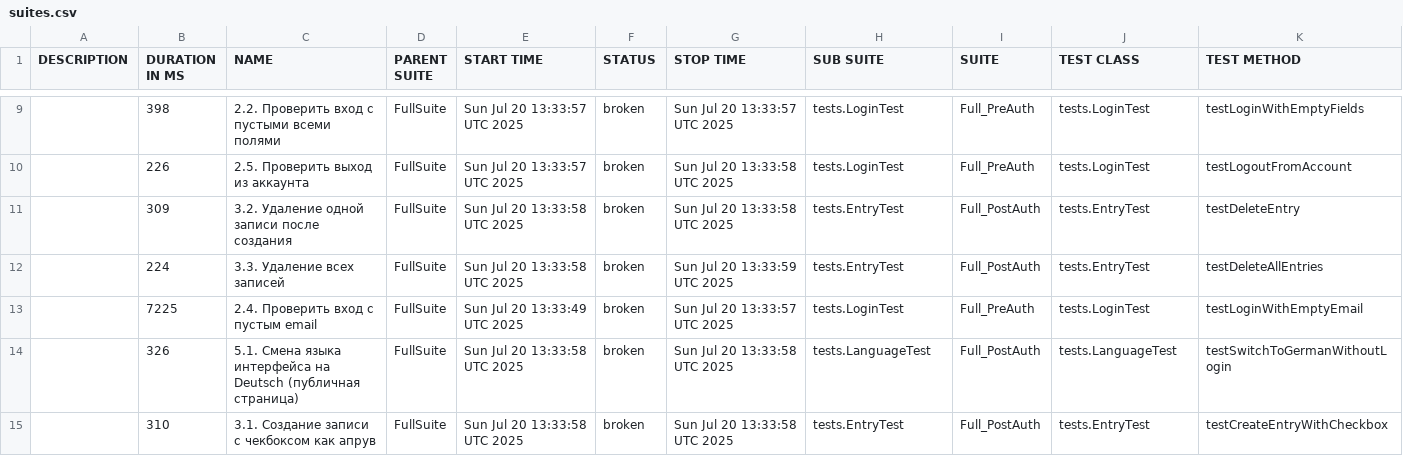
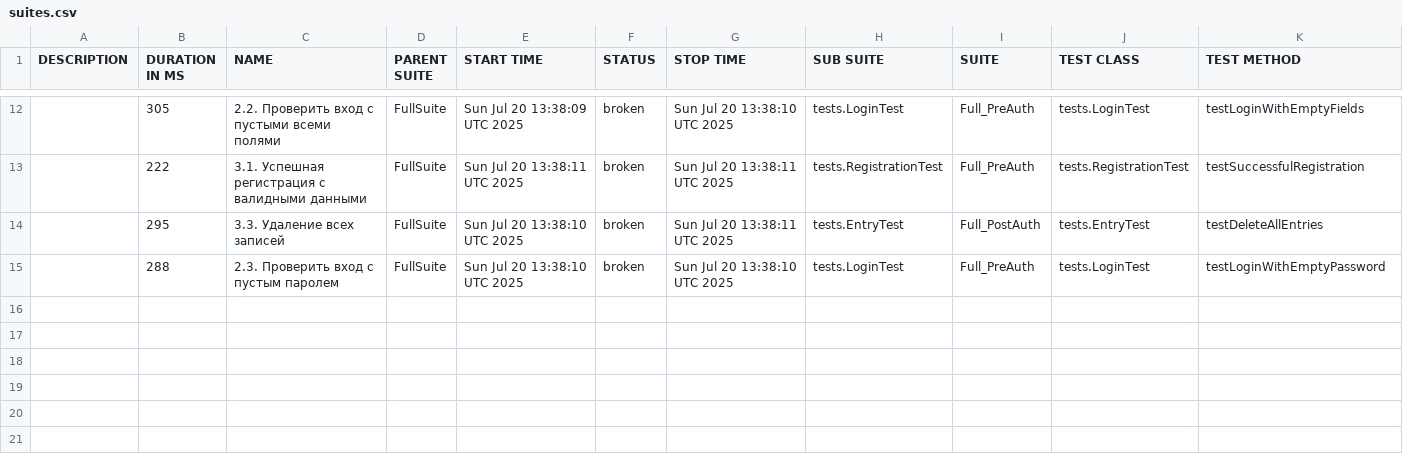
Before and after one commit to IvanKarsakov91/MonkkeeQA30, a CSV file: data/suites.csv, drawn as a sheet; only a part is shown, gaps mark what is left out; the diff covers the shown part only.

```diff
--- a/data/suites.csv
+++ b/data/suites.csv
@@ -9,7 +12,4 @@
-"","398","2.2. Проверить вход с пустыми всеми полями","FullSuite","Sun Jul 20 13:33:57 UTC 2025","broken","Sun Jul 20 13:33:57 UTC 2025","tests.LoginTest","Full_PreAuth","tests.LoginTest","testLoginWithEmptyFields"
-"","226","2.5. Проверить выход из аккаунта","FullSuite","Sun Jul 20 13:33:57 UTC 2025","broken","Sun Jul 20 13:33:58 UTC 2025","tests.LoginTest","Full_PreAuth","tests.LoginTest","testLogoutFromAccount"
-"","309","3.2. Удаление одной записи после создания","FullSuite","Sun Jul 20 13:33:58 UTC 2025","broken","Sun Jul 20 13:33:58 UTC 2025","tests.EntryTest","Full_PostAuth","tests.EntryTest","testDeleteEntry"
-"","224","3.3. Удаление всех записей","FullSuite","Sun Jul 20 13:33:58 UTC 2025","broken","Sun Jul 20 13:33:59 UTC 2025","tests.EntryTest","Full_PostAuth","tests.EntryTest","testDeleteAllEntries"
-"","7225","2.4. Проверить вход с пустым email","FullSuite","Sun Jul 20 13:33:49 UTC 2025","broken","Sun Jul 20 13:33:57 UTC 2025","tests.LoginTest","Full_PreAuth","tests.LoginTest","testLoginWithEmptyEmail"
-"","326","5.1. Смена языка интерфейса на Deutsch (публичная страница)","FullSuite","Sun Jul 20 13:33:58 UTC 2025","broken","Sun Jul 20 13:33:58 UTC 2025","tests.LanguageTest","Full_PostAuth","tests.LanguageTest","testSwitchToGermanWithoutLogin"
-"","310","3.1. Создание записи с чекбоксом как апрув","FullSuite","Sun Jul 20 13:33:58 UTC 2025","broken","Sun Jul 20 13:33:58 UTC 2025","tests.EntryTest","Full_PostAuth","tests.EntryTest","testCreateEntryWithCheckbox"
+"","305","2.2. Проверить вход с пустыми всеми полями","FullSuite","Sun Jul 20 13:38:09 UTC 2025","broken","Sun Jul 20 13:38:10 UTC 2025","tests.LoginTest","Full_PreAuth","tests.LoginTest","testLoginWithEmptyFields"
+"","222","3.1. Успешная регистрация с валидными данными","FullSuite","Sun Jul 20 13:38:11 UTC 2025","broken","Sun Jul 20 13:38:11 UTC 2025","tests.RegistrationTest","Full_PreAuth","tests.RegistrationTest","testSuccessfulRegistration"
+"","295","3.3. Удаление всех записей","FullSuite","Sun Jul 20 13:38:10 UTC 2025","broken","Sun Jul 20 13:38:11 UTC 2025","tests.EntryTest","Full_PostAuth","tests.EntryTest","testDeleteAllEntries"
+"","288","2.3. Проверить вход с пустым паролем","FullSuite","Sun Jul 20 13:38:10 UTC 2025","broken","Sun Jul 20 13:38:10 UTC 2025","tests.LoginTest","Full_PreAuth","tests.LoginTest","testLoginWithEmptyPassword"
```
Also changed, not shown: 4 added rows, 1 removed row and 26 edited cells elsewhere in this file, data/behaviors.csv, 44 other files.
